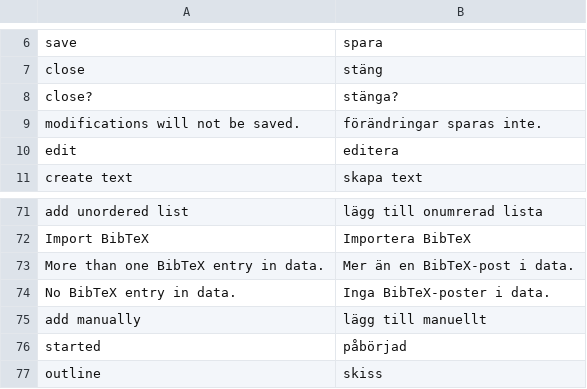
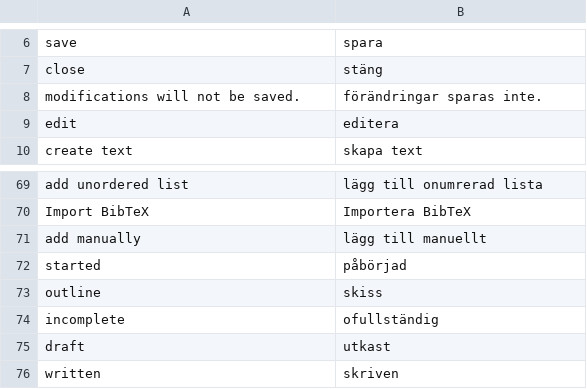
Before and after one commit to pekrau/Au, a CSV file: translation.csv, drawn as a sheet; only a part is shown, gaps mark what is left out; the shorter side is filled out with more unchanged rows; the diff covers the shown part only.

Commit message:
Title page. Closes #99.

```diff
--- a/translation.csv
+++ b/translation.csv
@@ -7,3 +7,2 @@ save,spara
 close,stäng
-close?,stänga?
 modifications will not be saved.,förändringar sparas inte.
@@ -72,4 +70,2 @@ add unordered list,lägg till onumrerad lista
 Import BibTeX,Importera BibTeX
-More than one BibTeX entry in data.,Mer än en BibTeX-post i data.
-No BibTeX entry in data.,Inga BibTeX-poster i data.
 add manually,lägg till manuellt
```
Also changed, not shown: 20 added rows, 2 removed rows and 2 edited cells elsewhere in this file, 15 other files.
